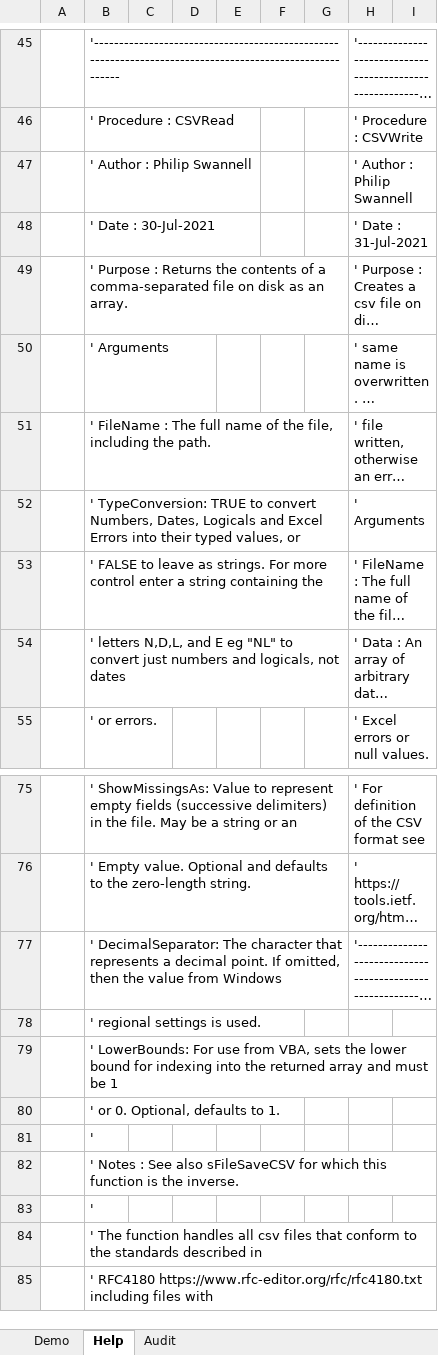
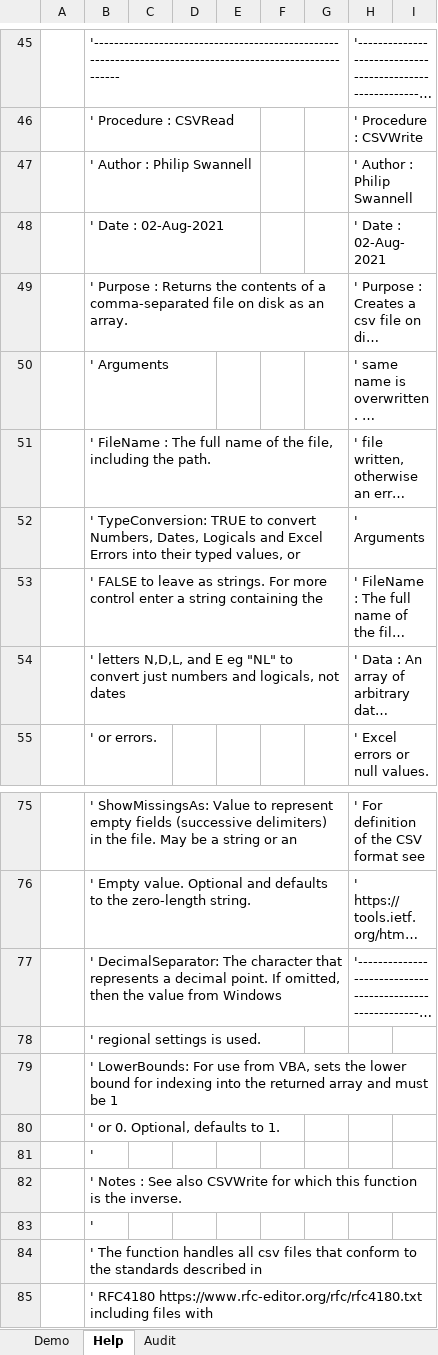
Before and after one commit to PGS62/VBA-CSV, an Excel workbook: workbook/VBA-CSV.xlsm, sheet Help, drawn as a sheet; only a part is shown, gaps mark what is left out; long unchanged cells end in …; values as stored, in another font and other column widths than the file's, no borders; removed rows and columns are numbered as before the commit, all else as after; the diff names each change by its address in the sheet, - before the commit and + after, or states it on an @@ line.

```diff
--- a/workbook/VBA-CSV.xlsm (sheet Help)
+++ b/workbook/VBA-CSV.xlsm (sheet Help)
-row 48:  | ' Date : 30-Jul-2021 |  |  |  |  |  | ' Date : 31-Jul-2021
+row 48:  | ' Date : 02-Aug-2021 |  |  |  |  |  | ' Date : 02-Aug-2021
-B82: …See also sFileSaveCSV for which…
+B82: …See also CSVWrite for which…
```
Also changed, not shown: sheet Demo, sheet Audit, charts or pictures, 4 other files.
